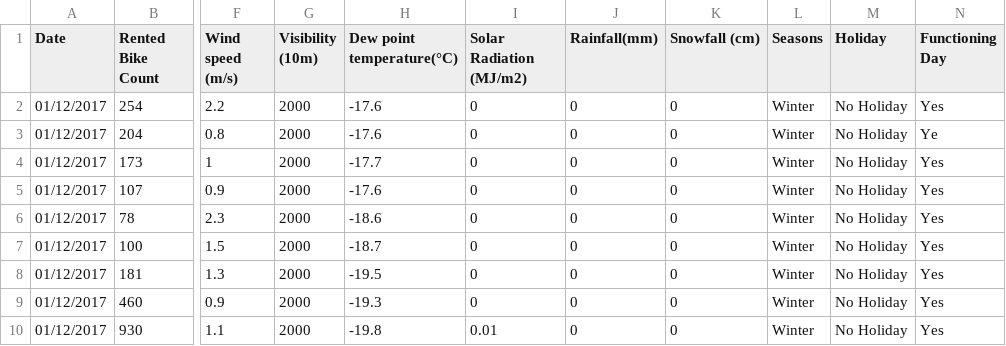
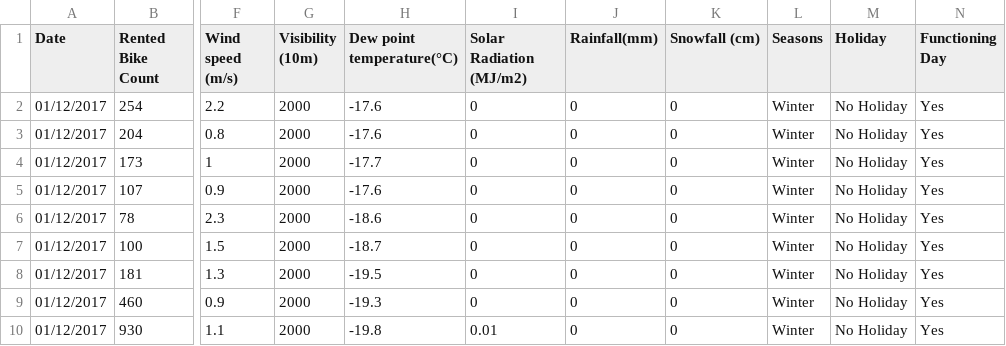
Before and after one commit to Khaled2027/Seoul_Bike_Demand_Analysis, a CSV file: Data/SeoulBikeData.csv, drawn as a sheet; only a part is shown, gaps mark what is left out; the diff names each change by its address in the sheet, - before the commit and + after, or states it on an @@ line.

Commit message:
Add files via upload

```diff
--- a/Data/SeoulBikeData.csv
+++ b/Data/SeoulBikeData.csv
-N3 (Functioning Day): Ye
+N3 (Functioning Day): Yes
```
